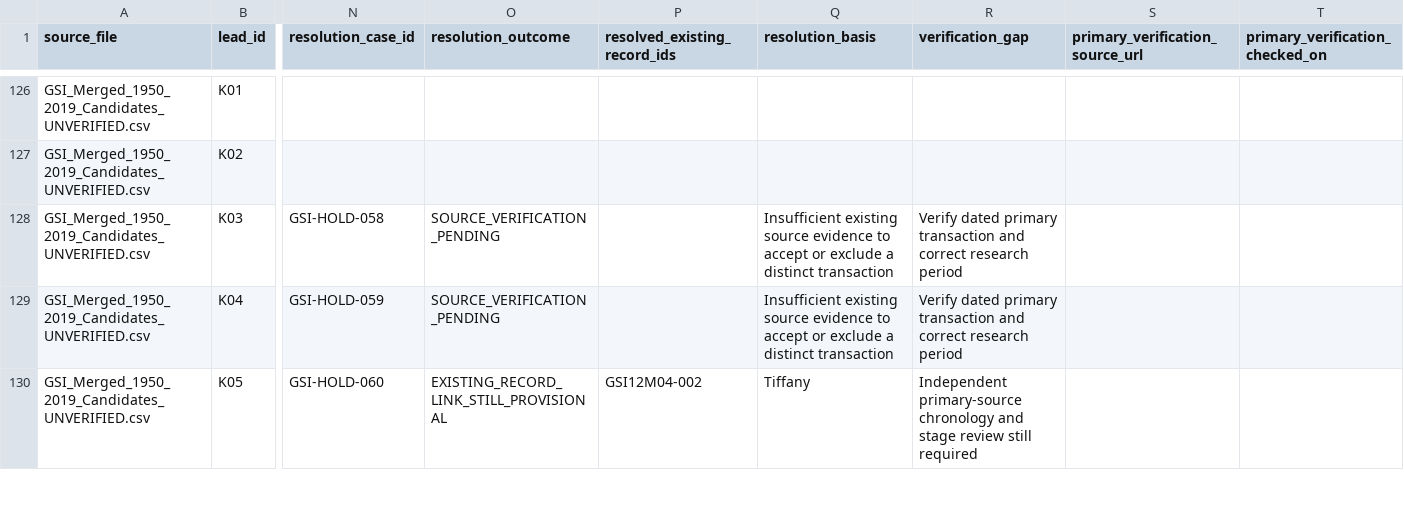
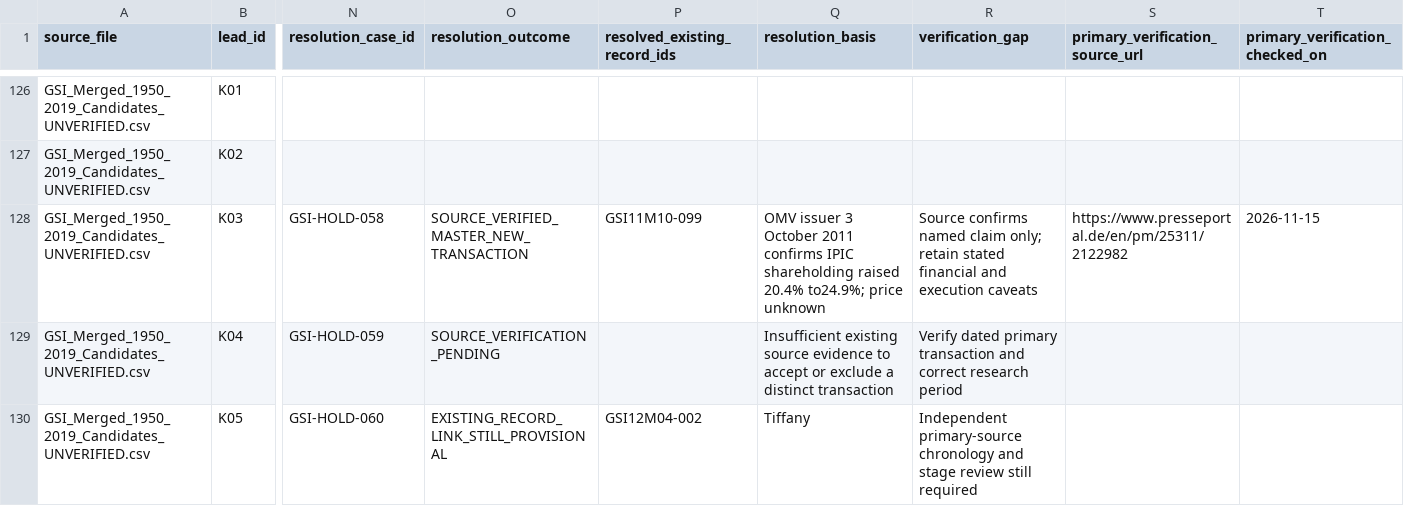
Before and after one commit to unikmo/GSI, a CSV file: database/RECONCILIATION_CANDIDATE_DISPOSITION_v9.8.csv, drawn as a sheet; only a part is shown, gaps mark what is left out; the diff covers the shown part only; the diff names each change by its address in the sheet, - before the commit and + after, or states it on an @@ line.

Commit message:
Resolve QIA LSE, Carlyle, OMV and staged KIO Torras leads from primary sources

```diff
--- a/database/RECONCILIATION_CANDIDATE_DISPOSITION_v9.8.csv
+++ b/database/RECONCILIATION_CANDIDATE_DISPOSITION_v9.8.csv
-O128 (resolution_outcome): SOURCE_VERIFICATION_PENDING
+O128 (resolution_outcome): SOURCE_VERIFIED_MASTER_NEW_TRANSACTION
-P128 (resolved_existing_record_ids): (empty)
+P128 (resolved_existing_record_ids): GSI11M10-099
-Q128 (resolution_basis): Insufficient existing source evidence to accept or exclude a distinct transaction
+Q128 (resolution_basis): OMV issuer 3 October 2011 confirms IPIC shareholding raised 20.4% to24.9%; price unknown
-R128 (verification_gap): Verify dated primary transaction and correct research period
+R128 (verification_gap): Source confirms named claim only; retain stated financial and execution caveats
-S128 (primary_verification_source_url): (empty)
+S128 (primary_verification_source_url): https://www.presseportal.de/en/pm/25311/2122982
-T128 (primary_verification_checked_on): (empty)
+T128 (primary_verification_checked_on): 2026-11-15
```
Also changed, not shown: 33 edited cells elsewhere in this file.
